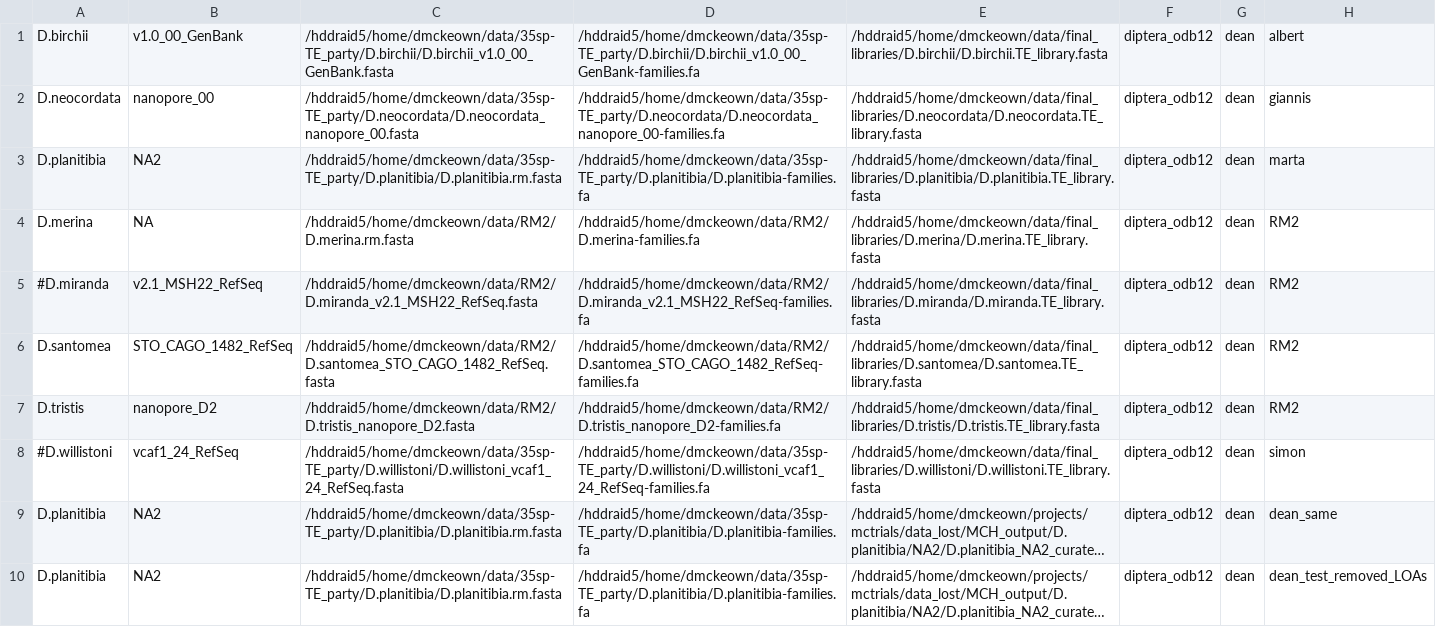
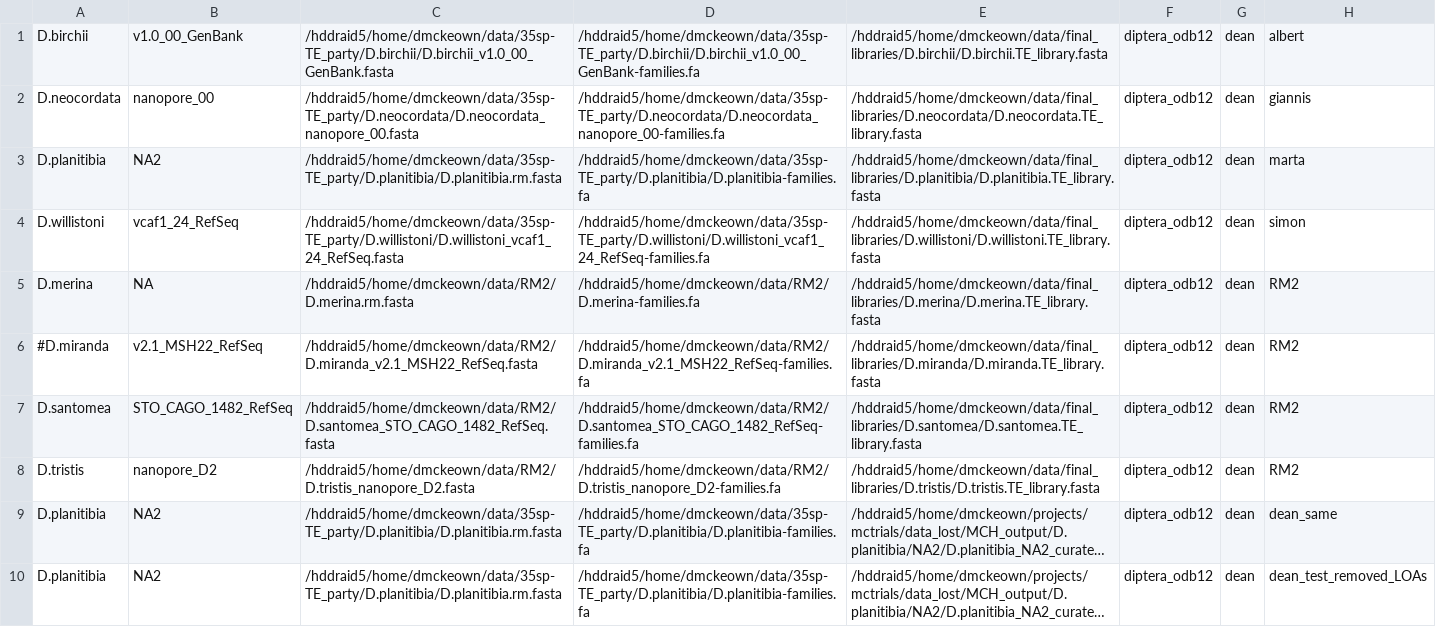
Before and after one commit to dmckeow/mctrials, a CSV file: species_strains.csv, drawn as a sheet; only a part is shown; long unchanged cells end in …; removed rows and columns are numbered as before the commit, all else as after; the diff names each change by its address in the sheet, - before the commit and + after, or states it on an @@ line.

```diff
--- a/species_strains.csv
+++ b/species_strains.csv
+row 4: D.willistoni | vcaf1_24_RefSeq | /hddraid5/home/dmckeown/data/35sp-TE_party/D.willistoni/D.willistoni_vcaf1_24_RefSeq.fasta | /hddraid5/home/dmckeown/data/35sp-TE_party/D.willistoni/D.willistoni_vcaf1_24_RefSeq-families.fa | /hddraid5/home/dmckeown/data/final_libraries/D.willistoni/D.willistoni.TE_library.fasta | diptera_odb12 | dean | simon
-row 8: #D.willistoni | vcaf1_24_RefSeq | /hddraid5/home/dmckeown/data/35sp-TE_party/D.willistoni/D.willistoni_vcaf1_24_RefSeq.fasta | /hddraid5/home/dmckeown/data/35sp-TE_party/D.willistoni/D.willistoni_vcaf1_24_RefSeq-families.fa | /hddraid5/home/dmckeown/data/final_libraries/D.willistoni/D.willistoni.TE_library.fasta | diptera_odb12 | dean | simon
```
Also changed, not shown: 2 other files.
